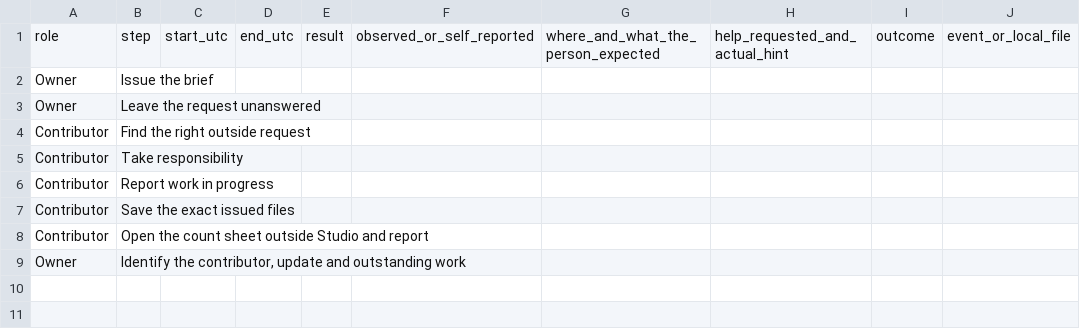
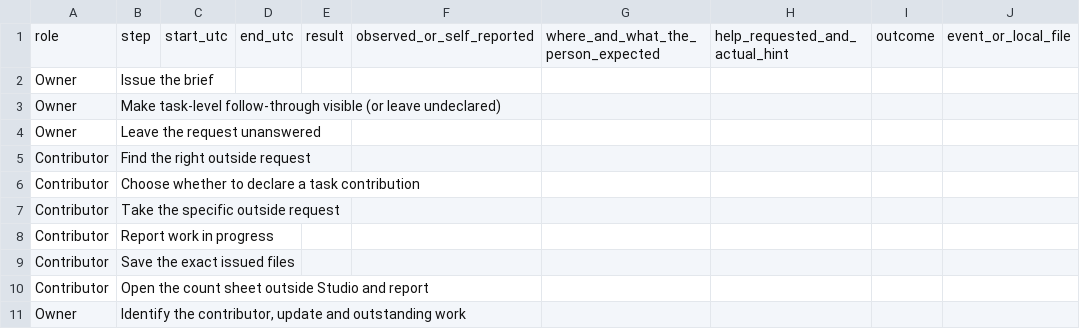
Before and after one commit to ai-personas/ai-personas-runtime, a TSV file: examples/owner-contributor/observation.tsv, drawn as a sheet.

```diff
--- a/examples/owner-contributor/observation.tsv
+++ b/examples/owner-contributor/observation.tsv
@@ -2,5 +2,7 @@ role	step	start_utc	end_utc	result	observed_or_self_reported	where_and_what_the_
 Owner	Issue the brief								""
+Owner	Make task-level follow-through visible (or leave undeclared)								""
 Owner	Leave the request unanswered								""
 Contributor	Find the right outside request								""
-Contributor	Take responsibility								""
+Contributor	Choose whether to declare a task contribution								""
+Contributor	Take the specific outside request								""
 Contributor	Report work in progress								""
```
Also changed, not shown: 7 other files.
